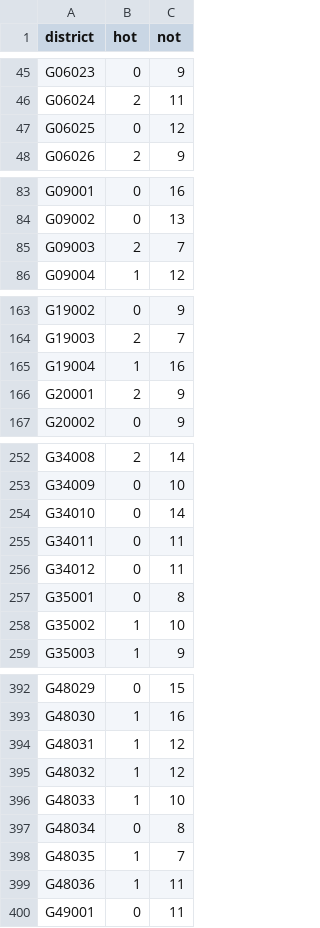
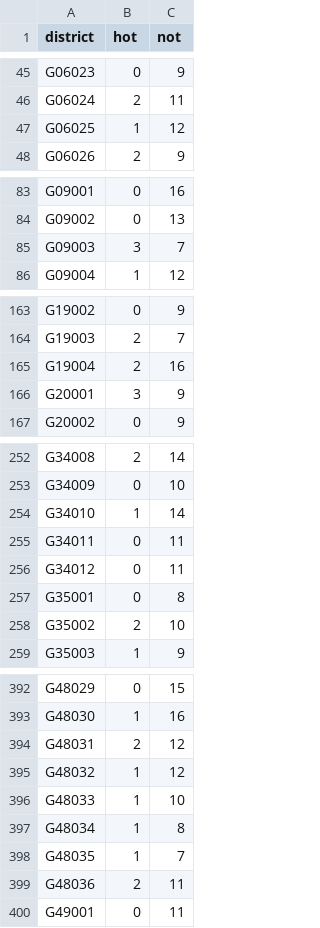
Before and after one commit to zschutzman/districts-lol, a CSV file: data/aggregate.csv, drawn as a sheet; only a part is shown, gaps mark what is left out; the diff covers the shown part only.

```diff
--- a/data/aggregate.csv
+++ b/data/aggregate.csv
@@ -46,3 +46,3 @@ G06023, 0, 9
 G06024, 2, 11
-G06025, 0, 12
+G06025, 1, 12
 G06026, 2, 9
@@ -84,3 +84,3 @@ G09001, 0, 16
 G09002, 0, 13
-G09003, 2, 7
+G09003, 3, 7
 G09004, 1, 12
@@ -164,4 +164,4 @@ G19002, 0, 9
 G19003, 2, 7
-G19004, 1, 16
-G20001, 2, 9
+G19004, 2, 16
+G20001, 3, 9
 G20002, 0, 9
@@ -253,3 +253,3 @@ G34008, 2, 14
 G34009, 0, 10
-G34010, 0, 14
+G34010, 1, 14
 G34011, 0, 11
@@ -257,3 +257,3 @@ G34012, 0, 11
 G35001, 0, 8
-G35002, 1, 10
+G35002, 2, 10
 G35003, 1, 9
@@ -393,8 +393,8 @@ G48029, 0, 15
 G48030, 1, 16
-G48031, 1, 12
+G48031, 2, 12
 G48032, 1, 12
 G48033, 1, 10
-G48034, 0, 8
+G48034, 1, 8
 G48035, 1, 7
-G48036, 1, 11
+G48036, 2, 11
 G49001, 0, 11
```
Also changed, not shown: 21 edited cells elsewhere in this file, 1 other file.
